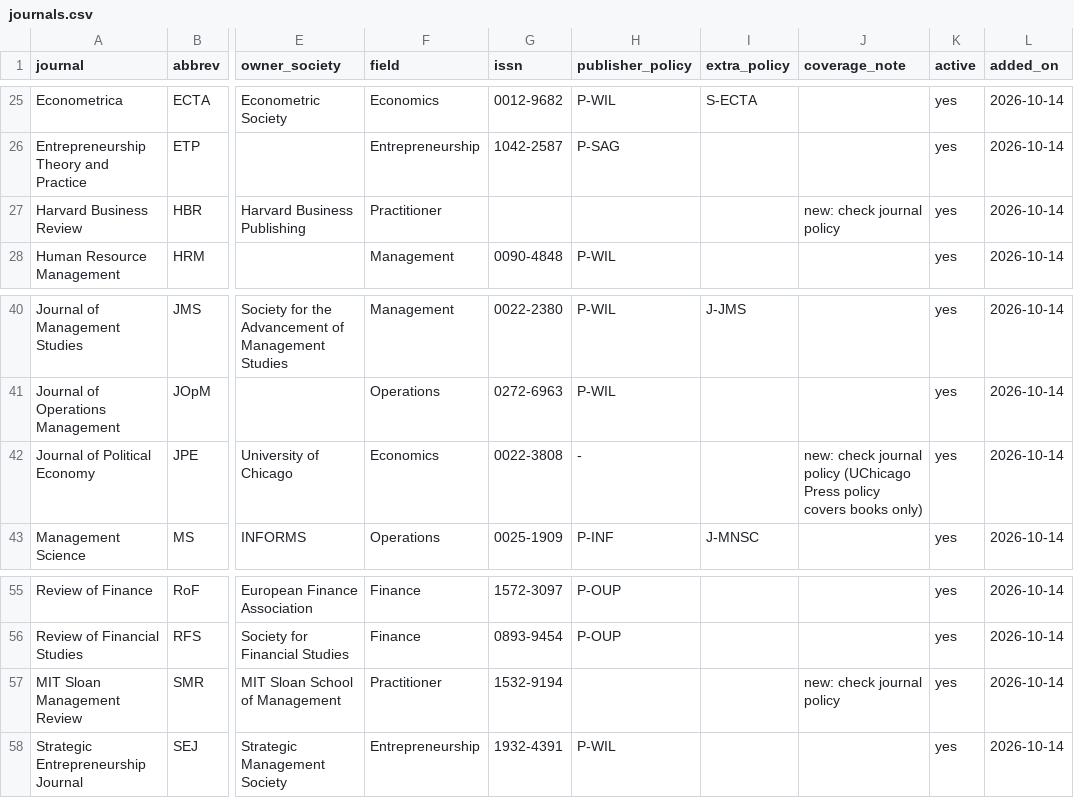
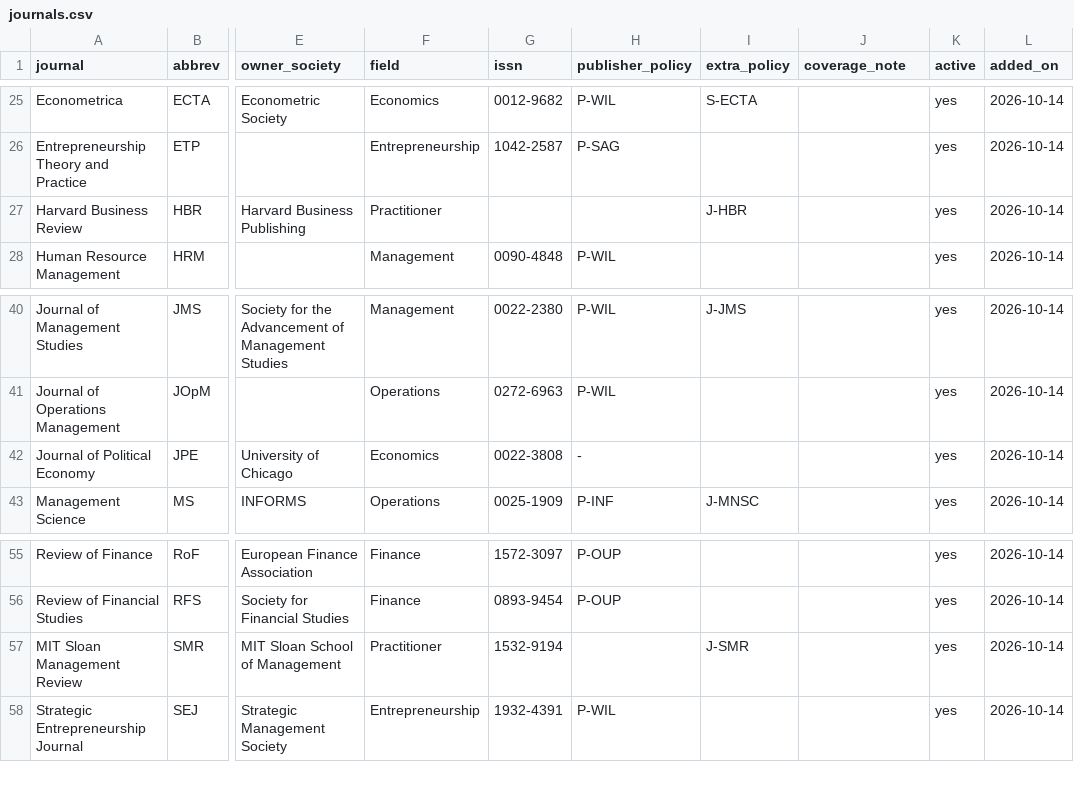
Before and after one commit to tmandler/ai-policy-tracker, a CSV file: data/journals.csv, drawn as a sheet; only a part is shown, gaps mark what is left out; the diff names each change by its address in the sheet, - before the commit and + after, or states it on an @@ line.

```diff
--- a/data/journals.csv
+++ b/data/journals.csv
-I27 (extra_policy): (empty)
+I27 (extra_policy): J-HBR
-J27 (coverage_note): new: check journal policy
+J27 (coverage_note): (empty)
-J42 (coverage_note): new: check journal policy (UChicago Press policy covers books only)
+J42 (coverage_note): (empty)
-I57 (extra_policy): (empty)
+I57 (extra_policy): J-SMR
-J57 (coverage_note): new: check journal policy
+J57 (coverage_note): (empty)
```
Also changed, not shown: data/policy_sources.csv, 34 other files.
